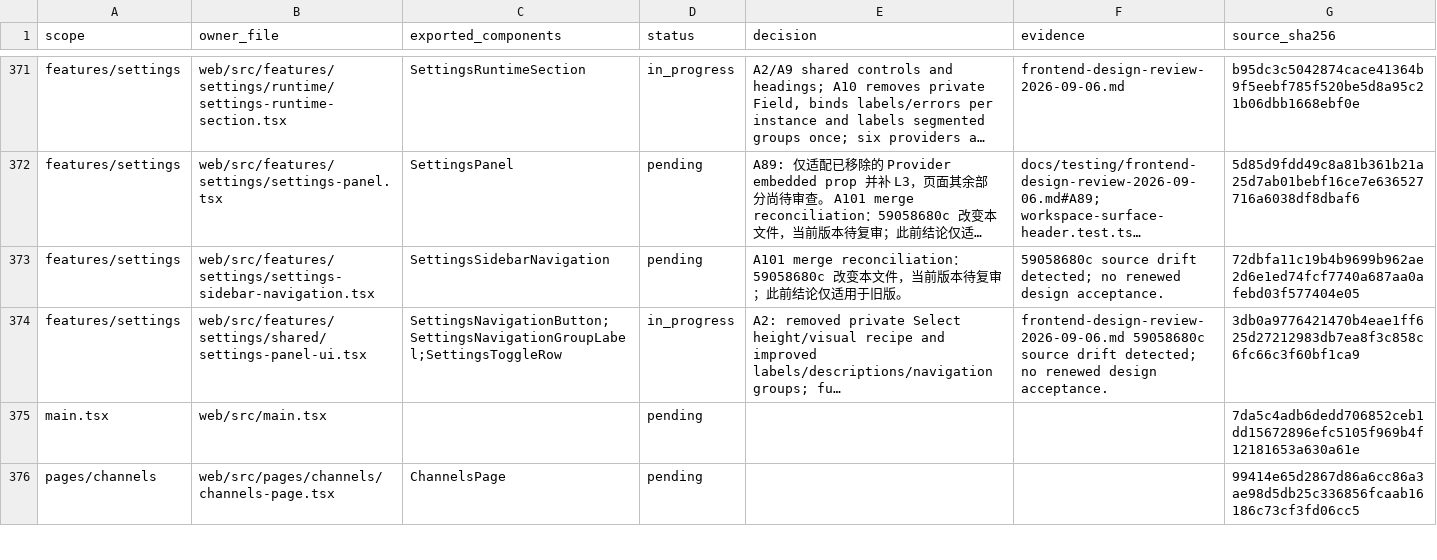
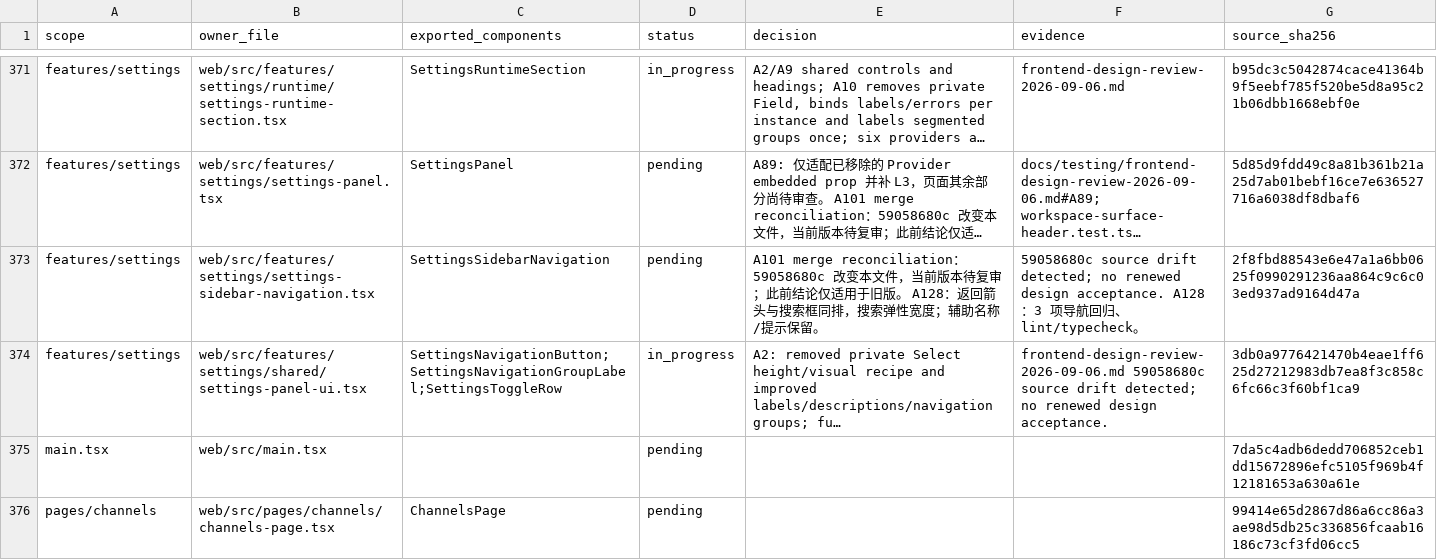
Before and after one commit to nexus-research-lab/nexus, a CSV file: docs/testing/frontend-design-review-2026-09-06.csv, drawn as a sheet; only a part is shown, gaps mark what is left out; long unchanged cells end in …; the diff names each change by its address in the sheet, - before the commit and + after, or states it on an @@ line.

```diff
--- a/docs/testing/frontend-design-review-2026-09-06.csv
+++ b/docs/testing/frontend-design-review-2026-09-06.csv
-E373 (decision): …于旧版。
+E373 (decision): …于旧版。 A128：返回箭头与搜索框同排，搜索弹性宽度；辅助名称/提示保留。
-F373 (evidence): …design acceptance.
+F373 (evidence): …design acceptance. A128：3 项导航回归、lint/typecheck。
-G373 (source_sha256): 72dbfa11c19b4b9699b962ae2d6e1ed74fcf7740a687aa0afebd03f577404e05
+G373 (source_sha256): 2f8fbd88543e6e47a1a6bb0625f0990291236aa864c9c6c03ed937ad9164d47a
```
Also changed, not shown: 4 other files.
